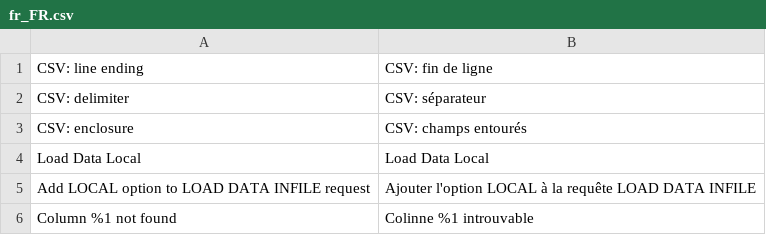
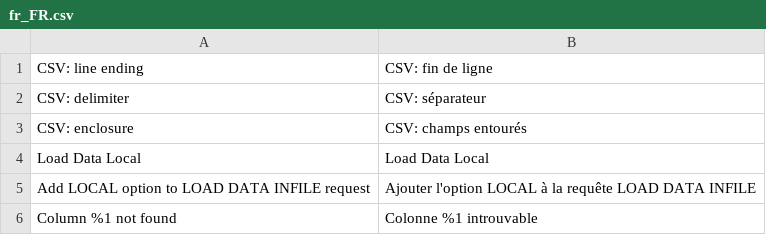
Before and after one commit to wigman/PIMGento-2, a CSV file: Entities/i18n/fr_FR.csv, drawn as a sheet.

Commit message:
Fix translation

```diff
--- a/Entities/i18n/fr_FR.csv
+++ b/Entities/i18n/fr_FR.csv
@@ -5,2 +5,2 @@
 "Add LOCAL option to LOAD DATA INFILE request","Ajouter l'option LOCAL à la requête LOAD DATA INFILE"
-"Column %1 not found","Colinne %1 introuvable"
+"Column %1 not found","Colonne %1 introuvable"
```
